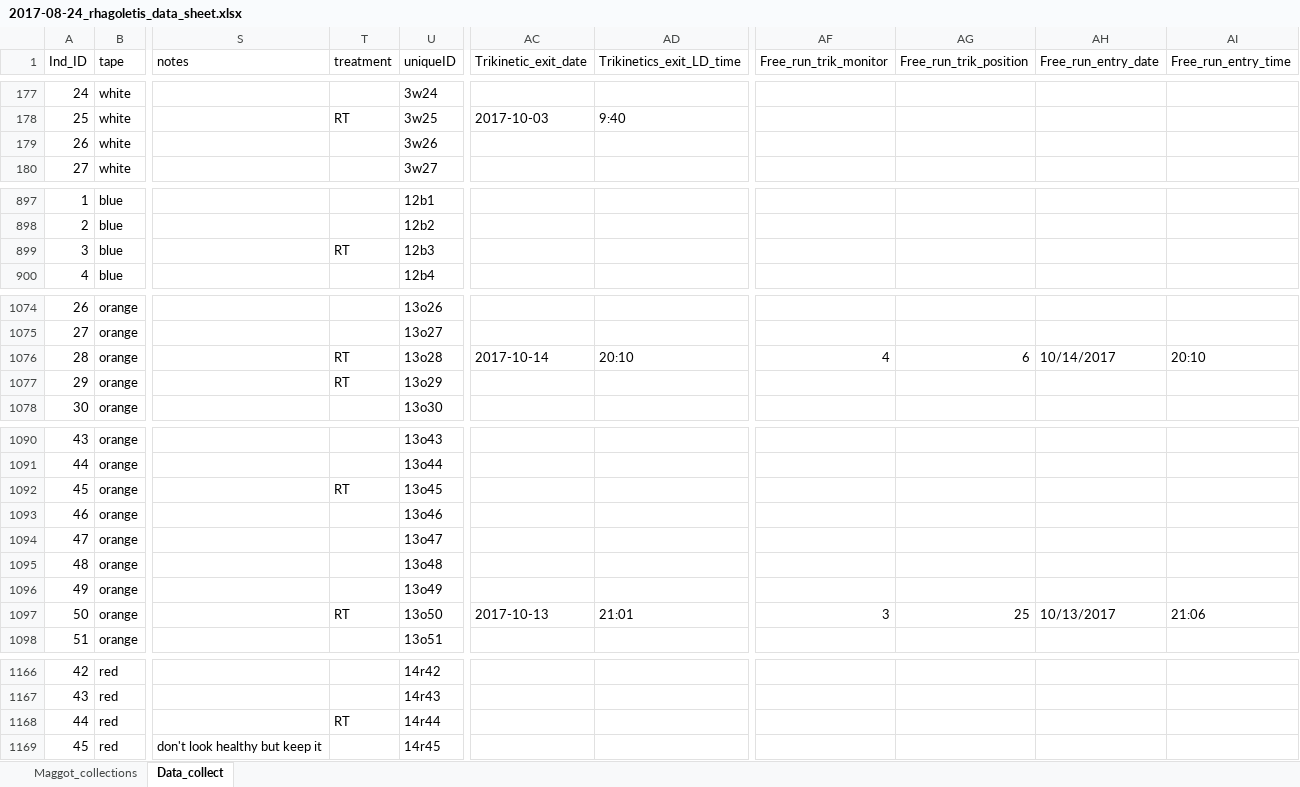
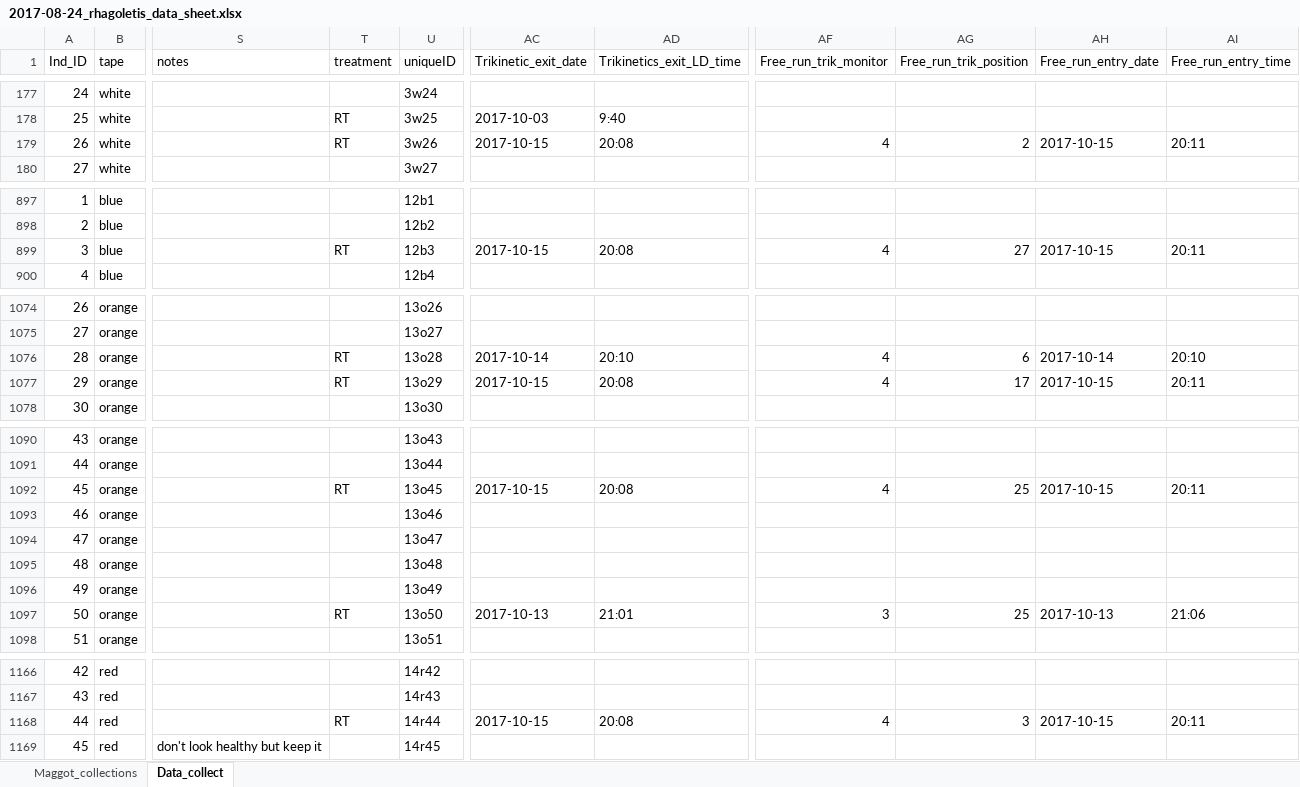
Before and after one commit to adnguyen/Circadian_rhythm_runs_seasonal_timing, an Excel workbook: Data/2017-08-24_rhagoletis_data_sheet.xlsx, sheet Data_collect, drawn as a sheet; only a part is shown, gaps mark what is left out; values as stored, in another font and other column widths than the file's, no cell formats; the diff covers the shown part only; the diff names each change by its address in the sheet, - before the commit and + after, or states it on an @@ line.

Commit message:
trikinetics prelim data analysis

```diff
--- a/Data/2017-08-24_rhagoletis_data_sheet.xlsx (sheet Data_collect)
+++ b/Data/2017-08-24_rhagoletis_data_sheet.xlsx (sheet Data_collect)
-T179 (treatment): (empty)
+T179 (treatment): RT
-AC179 (Trikinetic_exit_date): (empty)
+AC179 (Trikinetic_exit_date): 2017-10-15
-AD179 (Trikinetics_exit_LD_time): (empty)
+AD179 (Trikinetics_exit_LD_time): 20:08
-AF179 (Free_run_trik_monitor): (empty)
+AF179 (Free_run_trik_monitor): 4
-AG179 (Free_run_trik_position): (empty)
+AG179 (Free_run_trik_position): 2
-AH179 (Free_run_entry_date): (empty)
+AH179 (Free_run_entry_date): 2017-10-15
-AI179 (Free_run_entry_time): (empty)
+AI179 (Free_run_entry_time): 20:11
-AC899 (Trikinetic_exit_date): (empty)
+AC899 (Trikinetic_exit_date): 2017-10-15
-AD899 (Trikinetics_exit_LD_time): (empty)
+AD899 (Trikinetics_exit_LD_time): 20:08
-AF899 (Free_run_trik_monitor): (empty)
+AF899 (Free_run_trik_monitor): 4
-AG899 (Free_run_trik_position): (empty)
+AG899 (Free_run_trik_position): 27
-AH899 (Free_run_entry_date): (empty)
+AH899 (Free_run_entry_date): 2017-10-15
-AI899 (Free_run_entry_time): (empty)
+AI899 (Free_run_entry_time): 20:11
-AH1076 (Free_run_entry_date): 10/14/2017
+AH1076 (Free_run_entry_date): 2017-10-14
-AC1077 (Trikinetic_exit_date): (empty)
+AC1077 (Trikinetic_exit_date): 2017-10-15
-AD1077 (Trikinetics_exit_LD_time): (empty)
+AD1077 (Trikinetics_exit_LD_time): 20:08
-AF1077 (Free_run_trik_monitor): (empty)
+AF1077 (Free_run_trik_monitor): 4
-AG1077 (Free_run_trik_position): (empty)
+AG1077 (Free_run_trik_position): 17
-AH1077 (Free_run_entry_date): (empty)
+AH1077 (Free_run_entry_date): 2017-10-15
-AI1077 (Free_run_entry_time): (empty)
+AI1077 (Free_run_entry_time): 20:11
-AC1092 (Trikinetic_exit_date): (empty)
+AC1092 (Trikinetic_exit_date): 2017-10-15
-AD1092 (Trikinetics_exit_LD_time): (empty)
+AD1092 (Trikinetics_exit_LD_time): 20:08
-AF1092 (Free_run_trik_monitor): (empty)
+AF1092 (Free_run_trik_monitor): 4
-AG1092 (Free_run_trik_position): (empty)
+AG1092 (Free_run_trik_position): 25
-AH1092 (Free_run_entry_date): (empty)
+AH1092 (Free_run_entry_date): 2017-10-15
-AI1092 (Free_run_entry_time): (empty)
+AI1092 (Free_run_entry_time): 20:11
-AH1097 (Free_run_entry_date): 10/13/2017
+AH1097 (Free_run_entry_date): 2017-10-13
-AC1168 (Trikinetic_exit_date): (empty)
+AC1168 (Trikinetic_exit_date): 2017-10-15
-AD1168 (Trikinetics_exit_LD_time): (empty)
+AD1168 (Trikinetics_exit_LD_time): 20:08
-AF1168 (Free_run_trik_monitor): (empty)
+AF1168 (Free_run_trik_monitor): 4
-AG1168 (Free_run_trik_position): (empty)
+AG1168 (Free_run_trik_position): 3
-AH1168 (Free_run_entry_date): (empty)
+AH1168 (Free_run_entry_date): 2017-10-15
-AI1168 (Free_run_entry_time): (empty)
+AI1168 (Free_run_entry_time): 20:11
```
Also changed, not shown: 38 edited cells elsewhere in this sheet, cell formats, 2 other files.
